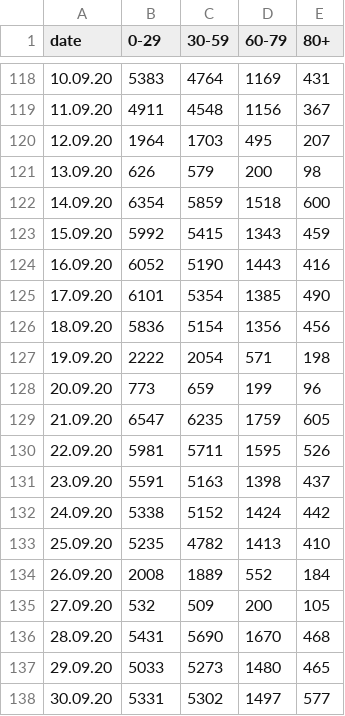
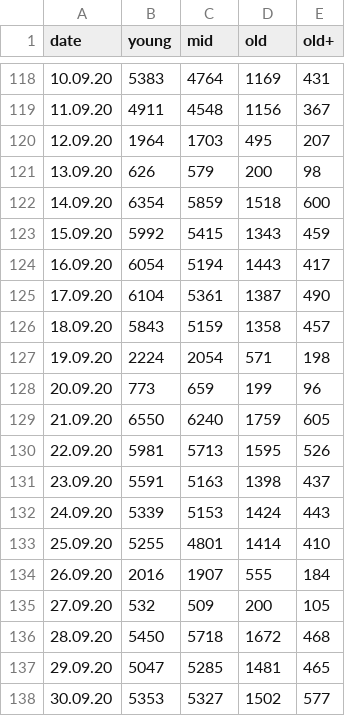
Before and after one commit to Priesemann-Group/covid19_npis_europe, a CSV file: data/France/new_cases.csv, drawn as a sheet; only a part is shown, gaps mark what is left out; the diff covers the shown part only.

```diff
--- a/data/France/new_cases.csv
+++ b/data/France/new_cases.csv
@@ -1 +1 @@
-date,0-29,30-59,60-79,80+
+date,young,mid,old,old+
@@ -123,16 +123,16 @@ date,0-29,30-59,60-79,80+
 15.09.20,5992,5415,1343,459
-16.09.20,6052,5190,1443,416
-17.09.20,6101,5354,1385,490
-18.09.20,5836,5154,1356,456
-19.09.20,2222,2054,571,198
+16.09.20,6054,5194,1443,417
+17.09.20,6104,5361,1387,490
+18.09.20,5843,5159,1358,457
+19.09.20,2224,2054,571,198
 20.09.20,773,659,199,96
-21.09.20,6547,6235,1759,605
-22.09.20,5981,5711,1595,526
+21.09.20,6550,6240,1759,605
+22.09.20,5981,5713,1595,526
 23.09.20,5591,5163,1398,437
-24.09.20,5338,5152,1424,442
-25.09.20,5235,4782,1413,410
-26.09.20,2008,1889,552,184
+24.09.20,5339,5153,1424,443
+25.09.20,5255,4801,1414,410
+26.09.20,2016,1907,555,184
 27.09.20,532,509,200,105
-28.09.20,5431,5690,1670,468
-29.09.20,5033,5273,1480,465
-30.09.20,5331,5302,1497,577
+28.09.20,5450,5718,1672,468
+29.09.20,5047,5285,1481,465
+30.09.20,5353,5327,1502,577
```
Also changed, not shown: 1 added row and 5 edited cells elsewhere in this file, data/France/tests.csv, data/Germany/new_cases.csv, 8 other files.
